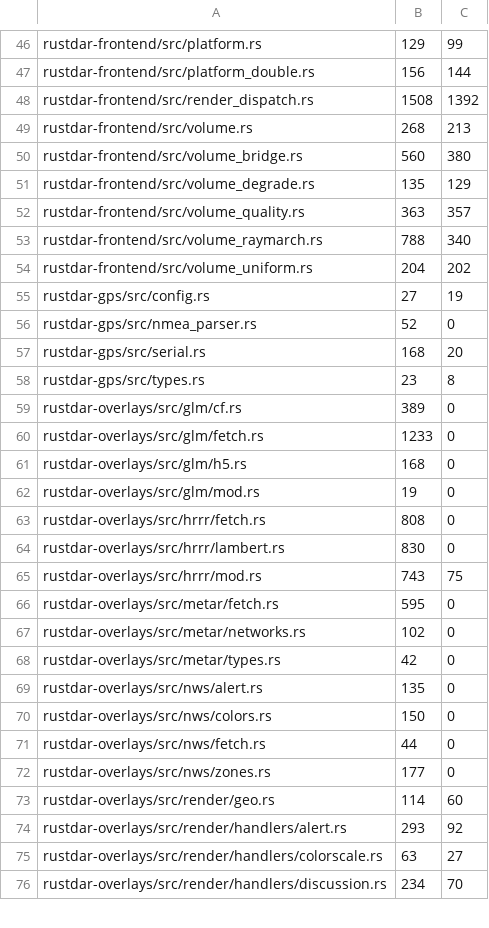
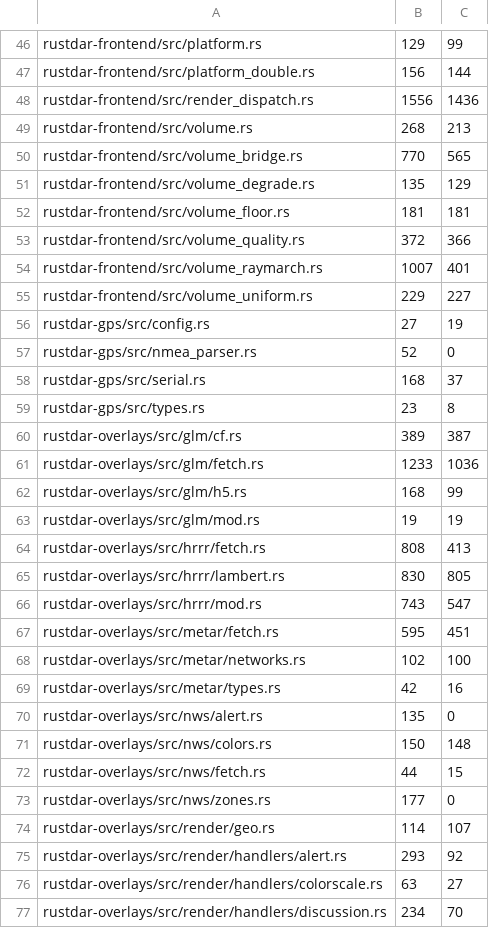
Before and after one commit to Squallar/squallar, a TSV file: .github/coverage-baseline.tsv, drawn as a sheet; only a part is shown, gaps mark what is left out; the diff covers the shown part only.

```diff
--- a/.github/coverage-baseline.tsv
+++ b/.github/coverage-baseline.tsv
@@ -47,28 +47,29 @@ rustdar-frontend/src/platform.rs	129	99
 rustdar-frontend/src/platform_double.rs	156	144
-rustdar-frontend/src/render_dispatch.rs	1508	1392
+rustdar-frontend/src/render_dispatch.rs	1556	1436
 rustdar-frontend/src/volume.rs	268	213
-rustdar-frontend/src/volume_bridge.rs	560	380
+rustdar-frontend/src/volume_bridge.rs	770	565
 rustdar-frontend/src/volume_degrade.rs	135	129
-rustdar-frontend/src/volume_quality.rs	363	357
-rustdar-frontend/src/volume_raymarch.rs	788	340
-rustdar-frontend/src/volume_uniform.rs	204	202
+rustdar-frontend/src/volume_floor.rs	181	181
+rustdar-frontend/src/volume_quality.rs	372	366
+rustdar-frontend/src/volume_raymarch.rs	1007	401
+rustdar-frontend/src/volume_uniform.rs	229	227
 rustdar-gps/src/config.rs	27	19
 rustdar-gps/src/nmea_parser.rs	52	0
-rustdar-gps/src/serial.rs	168	20
+rustdar-gps/src/serial.rs	168	37
 rustdar-gps/src/types.rs	23	8
-rustdar-overlays/src/glm/cf.rs	389	0
-rustdar-overlays/src/glm/fetch.rs	1233	0
-rustdar-overlays/src/glm/h5.rs	168	0
-rustdar-overlays/src/glm/mod.rs	19	0
-rustdar-overlays/src/hrrr/fetch.rs	808	0
-rustdar-overlays/src/hrrr/lambert.rs	830	0
-rustdar-overlays/src/hrrr/mod.rs	743	75
-rustdar-overlays/src/metar/fetch.rs	595	0
-rustdar-overlays/src/metar/networks.rs	102	0
-rustdar-overlays/src/metar/types.rs	42	0
+rustdar-overlays/src/glm/cf.rs	389	387
+rustdar-overlays/src/glm/fetch.rs	1233	1036
+rustdar-overlays/src/glm/h5.rs	168	99
+rustdar-overlays/src/glm/mod.rs	19	19
+rustdar-overlays/src/hrrr/fetch.rs	808	413
+rustdar-overlays/src/hrrr/lambert.rs	830	805
+rustdar-overlays/src/hrrr/mod.rs	743	547
+rustdar-overlays/src/metar/fetch.rs	595	451
+rustdar-overlays/src/metar/networks.rs	102	100
+rustdar-overlays/src/metar/types.rs	42	16
 rustdar-overlays/src/nws/alert.rs	135	0
-rustdar-overlays/src/nws/colors.rs	150	0
-rustdar-overlays/src/nws/fetch.rs	44	0
+rustdar-overlays/src/nws/colors.rs	150	148
+rustdar-overlays/src/nws/fetch.rs	44	15
 rustdar-overlays/src/nws/zones.rs	177	0
-rustdar-overlays/src/render/geo.rs	114	60
+rustdar-overlays/src/render/geo.rs	114	107
 rustdar-overlays/src/render/handlers/alert.rs	293	92
```
Also changed, not shown: 64 edited cells elsewhere in this file, 1 other file.
